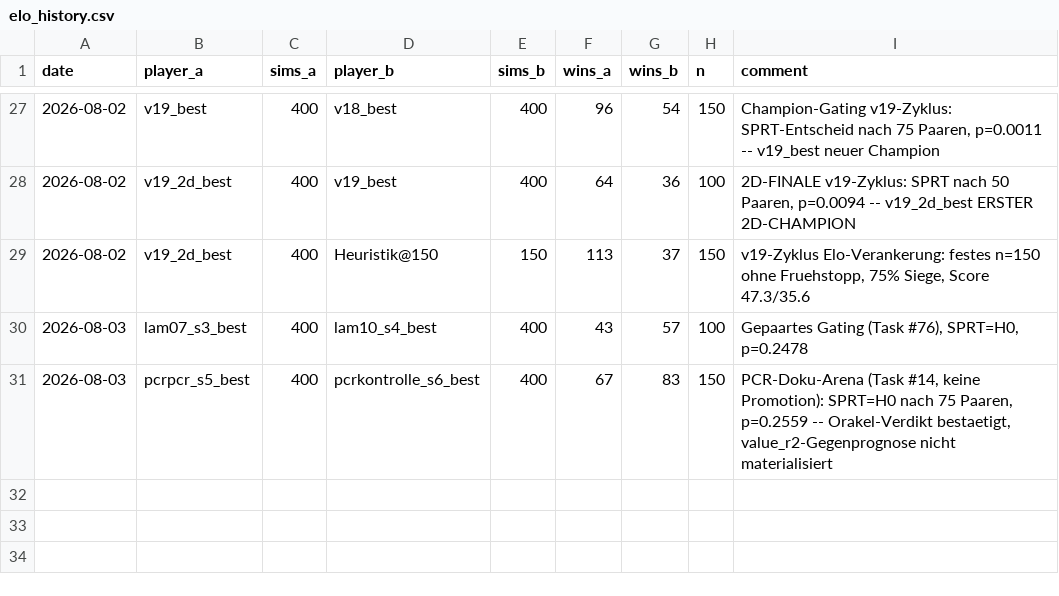
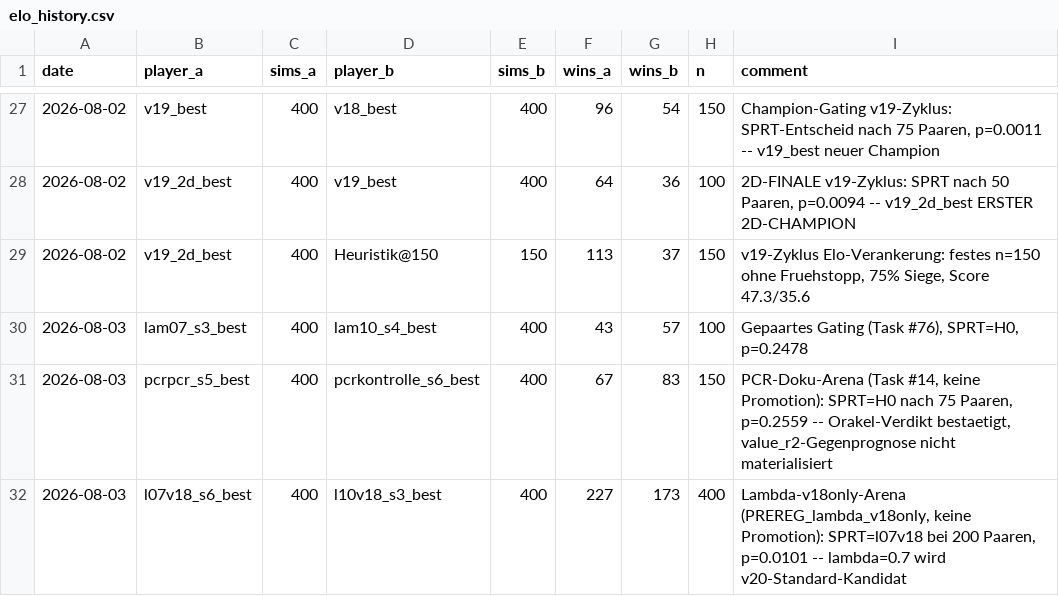
Before and after one commit to artfox1985/mosaic-AI, a CSV file: evaluations/elo_history.csv, drawn as a sheet; only a part is shown, gaps mark what is left out.

```diff
--- a/evaluations/elo_history.csv
+++ b/evaluations/elo_history.csv
@@ -31 +31,2 @@ date,player_a,sims_a,player_b,sims_b,wins_a,wins_b,n,comment
 2026-08-03,pcrpcr_s5_best,400,pcrkontrolle_s6_best,400,67,83,150,"PCR-Doku-Arena (Task #14, keine Promotion): SPRT=H0 nach 75 Paaren, p=0.2559 -- Orakel-Verdikt bestaetigt, value_r2-Gegenprognose nicht materialisiert"
+2026-08-03,l07v18_s6_best,400,l10v18_s3_best,400,227,173,400,"Lambda-v18only-Arena (PREREG_lambda_v18only, keine Promotion): SPRT=l07v18 bei 200 Paaren, p=0.0101 -- lambda=0.7 wird v20-Standard-Kandidat"
```
Also changed, not shown: evaluations/arena_trends.csv, 2 other files.
